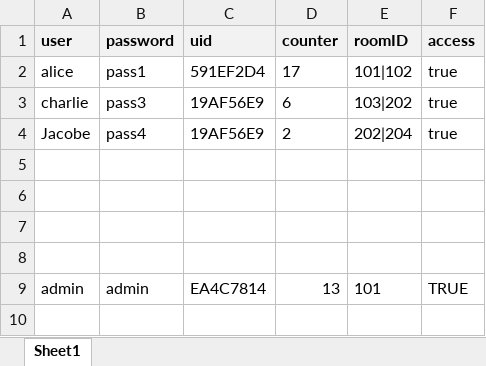
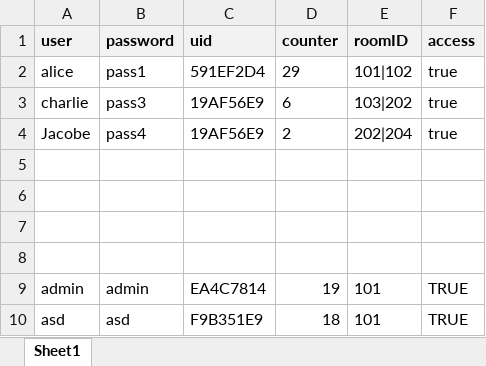
Before and after one commit to Silent0Wings/RFID-SecureDoor-Platform, an Excel workbook: Server/rfid-server-DBS-Http/users.xlsx, sheet Sheet1, drawn as a sheet; values as stored, in another font and other column widths than the file's, no borders; the diff names each change by its address in the sheet, - before the commit and + after, or states it on an @@ line.

Commit message:
Add UID-to-username lookup and login hint feature
Introduced a new /uid-name/:uid endpoint in the server for direct UID-to-username lookup. Updated the ESP32 test code to fetch and suggest usernames for login based on scanned RFID cards, including a new /login-hint route and frontend auto-fill logic. Updated users.xlsx with new data.

```diff
--- a/Server/rfid-server-DBS-Http/users.xlsx (sheet Sheet1)
+++ b/Server/rfid-server-DBS-Http/users.xlsx (sheet Sheet1)
-D2 (counter): 17
+D2 (counter): 29
-D9 (counter): 13
+D9 (counter): 19
+row 10: asd | asd | F9B351E9 | 18 | 101 | TRUE
```
Also changed, not shown: 2 other files.
